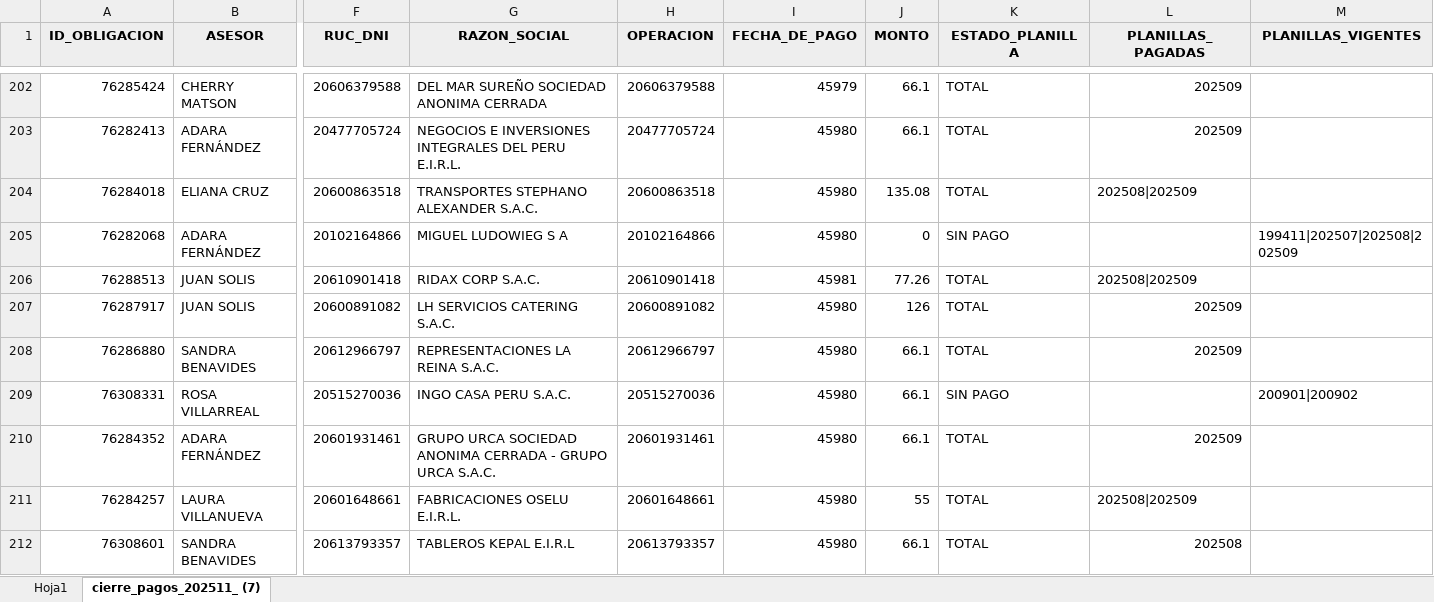
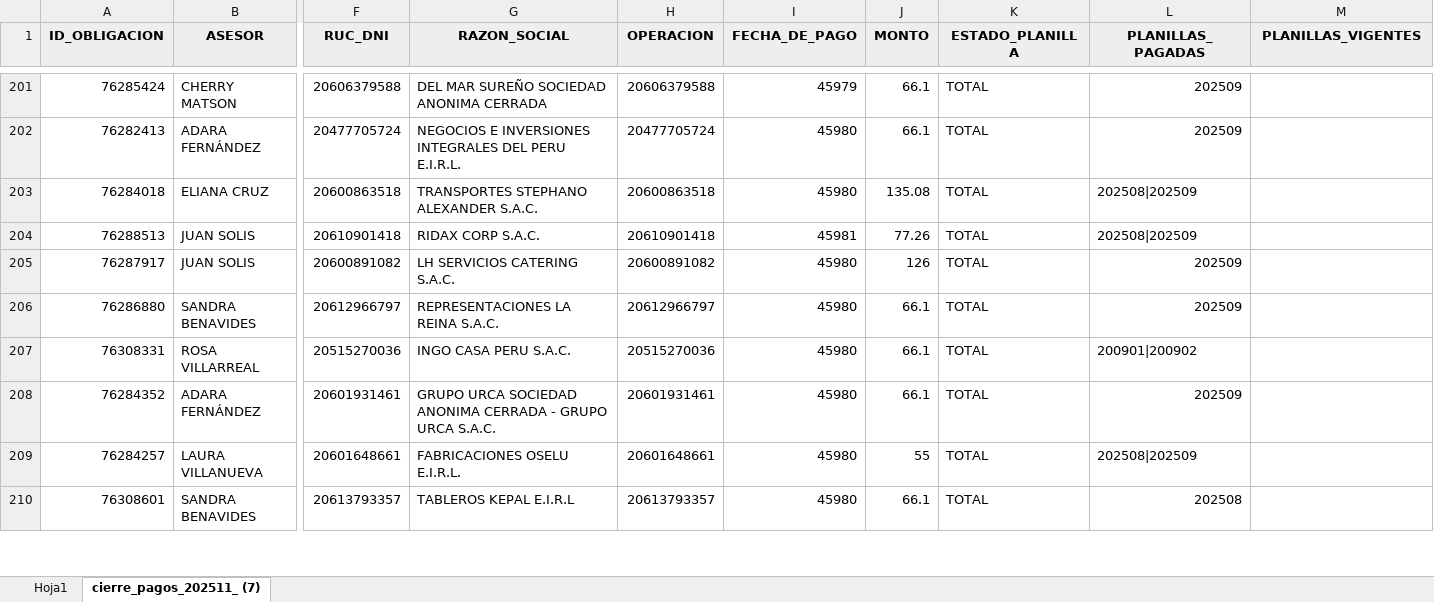
Before and after one commit to isaac24012000-oss/AFP-ANALISIS-2025, an Excel workbook: CIERRE DE PAGOS.xlsx, sheet cierre_pagos_202511_ (7), drawn as a sheet; only a part is shown, gaps mark what is left out; values as stored, in another font and other column widths than the file's, no borders; removed rows and columns are numbered as before the commit, all else as after; rows hold the shown columns only; the diff covers the shown part only; the diff names each change by its address in the sheet, - before the commit and + after, or states it on an @@ line.

```diff
--- a/CIERRE DE PAGOS.xlsx (sheet cierre_pagos_202511_ (7))
+++ b/CIERRE DE PAGOS.xlsx (sheet cierre_pagos_202511_ (7))
-row 205: 76282068 | ADARA FERNÁNDEZ | 20102164866 | MIGUEL LUDOWIEG S A | 20102164866 | 45980 | 0 | SIN PAGO |  | 199411|202507|202508|202509
-K207 (ESTADO_PLANILLA): SIN PAGO
+K207 (ESTADO_PLANILLA): TOTAL
-L207 (PLANILLAS_PAGADAS): (empty)
+L207 (PLANILLAS_PAGADAS): 200901|200902
-M207 (PLANILLAS_VIGENTES): 200901|200902
+M207 (PLANILLAS_VIGENTES): (empty)
```
Also changed, not shown: 38 added rows, 1 removed row and 13 edited cells elsewhere in this sheet, 2 other files.
